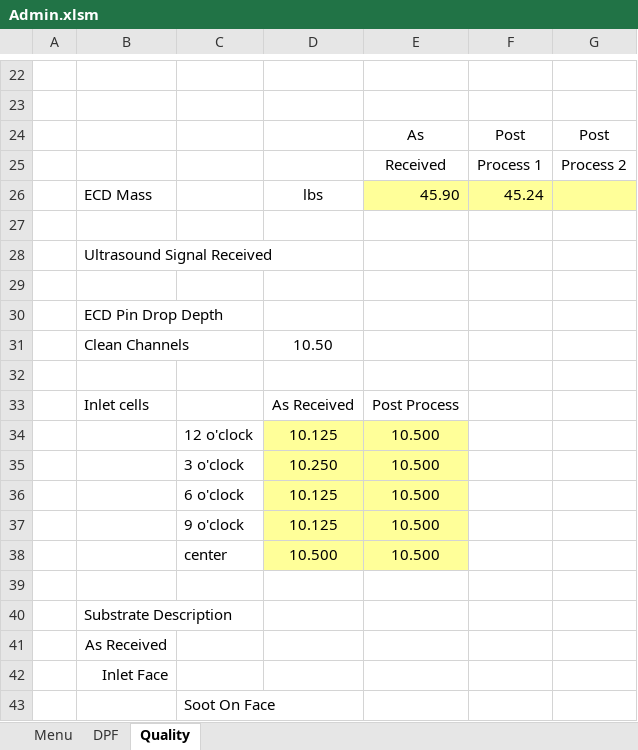
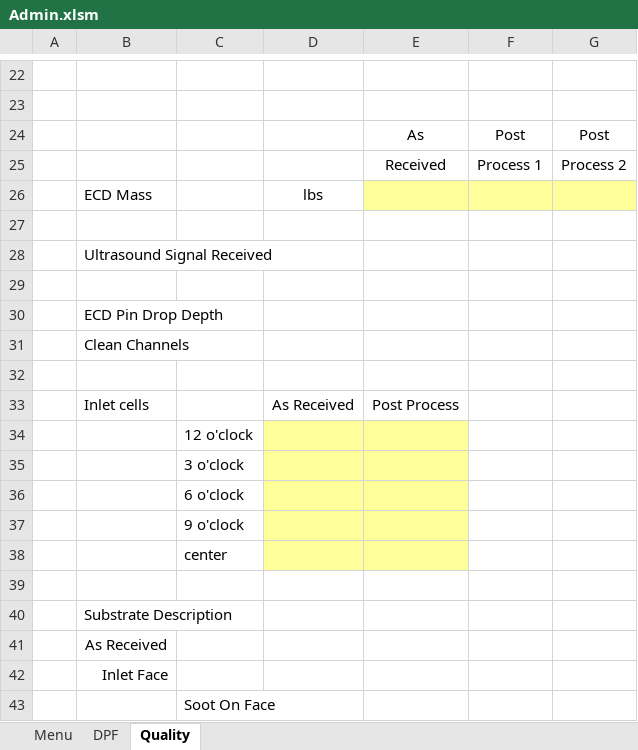
Before and after one commit to FrankDesimone/DP, an Excel workbook: DP/Excel/Admin.xlsm, sheet Quality, drawn as a sheet; only a part is shown, gaps mark what is left out; values as stored, in another font and other column widths than the file's, no borders; charts and pictures not drawn; removed rows and columns are numbered as before the commit, all else as after; the diff names each change by its address in the sheet, - before the commit and + after, or states it on an @@ line.

```diff
--- a/DP/Excel/Admin.xlsm (sheet Quality)
+++ b/DP/Excel/Admin.xlsm (sheet Quality)
-E26: 45.90
+E26: (empty)
-F26: 45.24
+F26: (empty)
-D31: 10.50
+D31: (empty)
-row 34:  |  | 12 o'clock | 10.125 | 10.500
-row 35:  |  | 3 o'clock | 10.250 | 10.500
-row 36:  |  | 6 o'clock | 10.125 | 10.500
-row 37:  |  | 9 o'clock | 10.125 | 10.500
-row 38:  |  | center | 10.500 | 10.500
+row 34:  |  | 12 o'clock
+row 35:  |  | 3 o'clock
+row 36:  |  | 6 o'clock
+row 37:  |  | 9 o'clock
+row 38:  |  | center
```
Also changed, not shown: charts or pictures, 3 other files.
